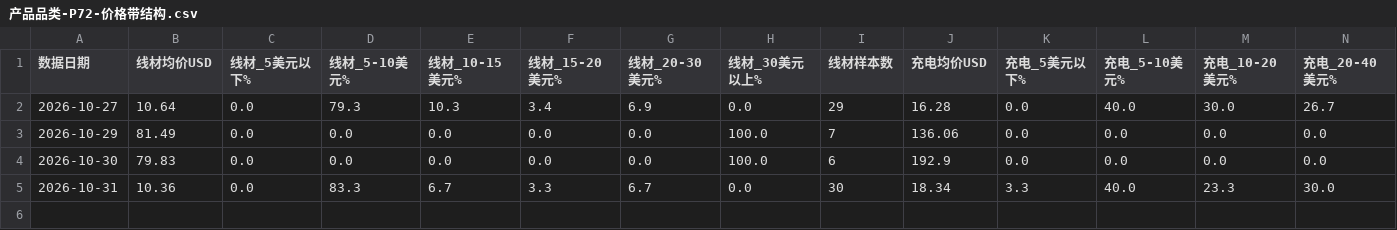
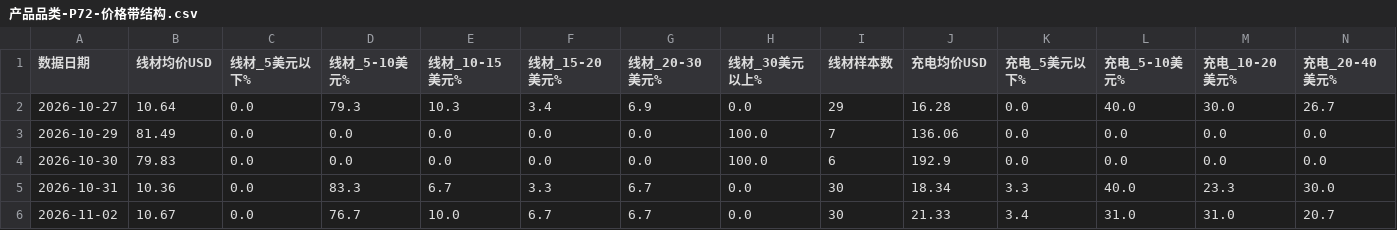
Before and after one commit to tendernessnick/dns-dashboard, a CSV file: 看板数据固化/CSV数据/产品品类-P72-价格带结构.csv, drawn as a sheet; only a part is shown; rows hold the shown columns only; the diff names each change by its address in the sheet, - before the commit and + after, or states it on an @@ line.

```diff
--- a/看板数据固化/CSV数据/产品品类-P72-价格带结构.csv
+++ b/看板数据固化/CSV数据/产品品类-P72-价格带结构.csv
+row 6: 2026-11-02 | 10.67 | 0.0 | 76.7 | 10.0 | 6.7 | 6.7 | 0.0 | 30 | 21.33 | 3.4 | 31.0 | 31.0 | 20.7
```
Also changed, not shown: 看板数据固化/CSV数据/产品品类-P58-存储芯片价格.csv, 看板数据固化/CSV数据/竞对同业-P233-海能公告.csv, 43 other files.
